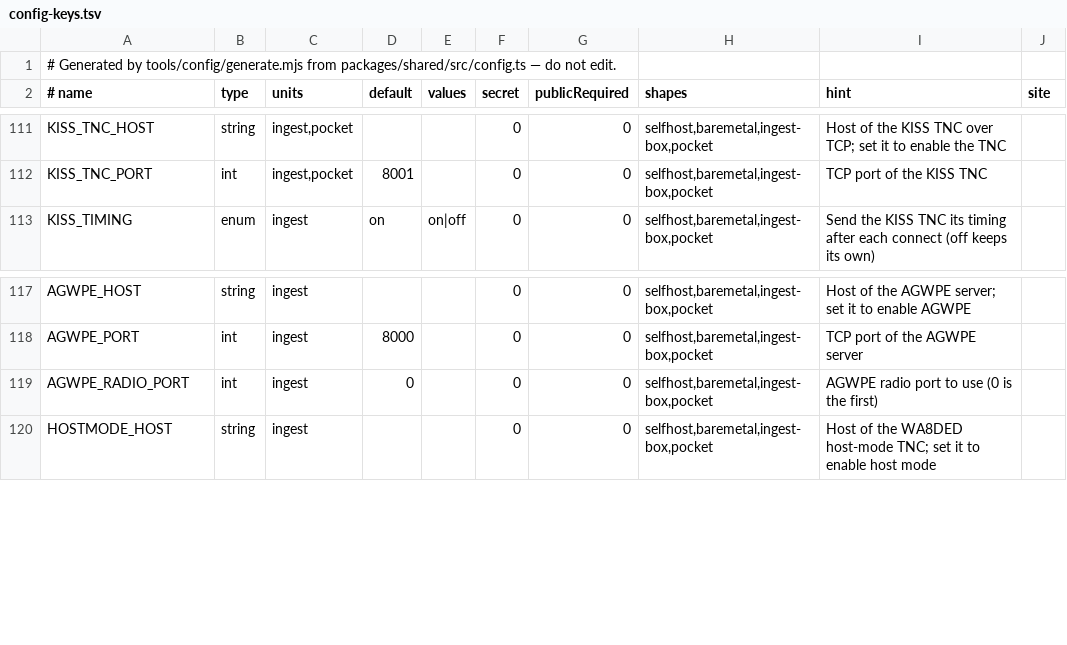
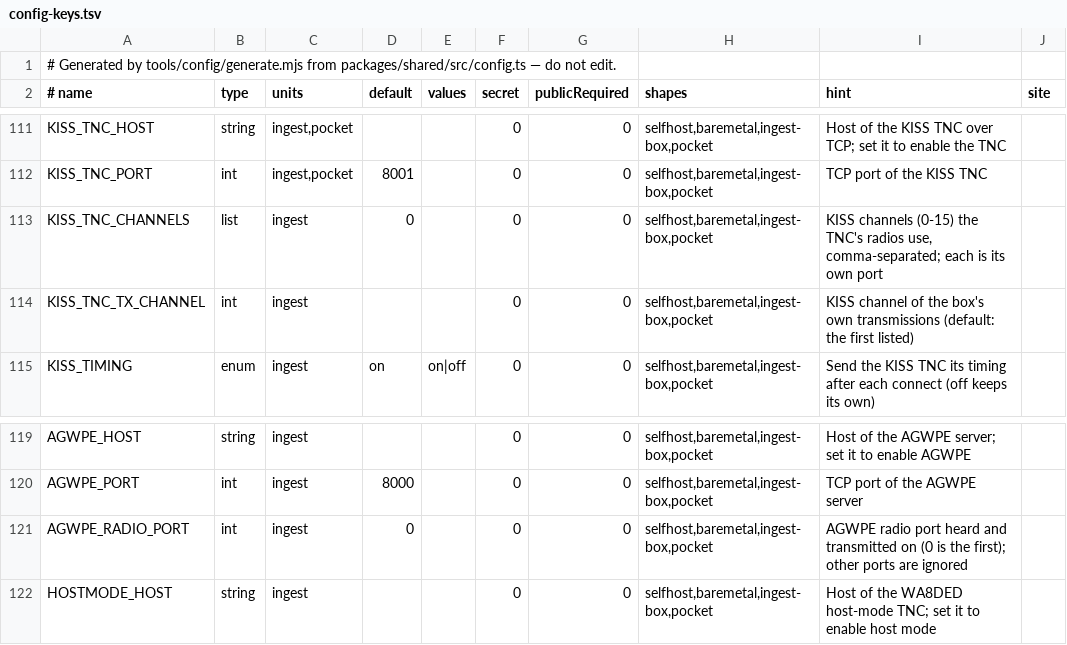
Before and after one commit to apachler/aprscaching, a TSV file: deploy/lib/config-keys.tsv, drawn as a sheet; only a part is shown, gaps mark what is left out.

Commit message:
fix(ingest): one port per KISS channel (#415)
One radio port per KISS channel (TODO.md step 28).

**Ingest**
- `KISS_TNC_CHANNELS` (default `0`, comma list of 0-15) names the KISS
channels the box uses. Each is its own radio port: `kiss-tnc` for
channel 0 (unchanged), `kiss-tnc-<n>` for the others, with its own port
health.
- A frame on an unlisted channel is ignored and the channel is logged
once (the safer choice: the box neither knows that radio nor answers on
it). The MeshCom-node check still runs first.
- Transmit carries the channel: the digipeater (UI and connected-mode)
repeats on the channel that heard the frame; the IGate gates a message
on the channel that last heard its addressee; the box's own
transmissions (remote box commands, gateway-queued answers, NET/ROM
node/BBS/FBB service link) go to `KISS_TNC_TX_CHANNEL` (default: first
listed). Timing frames go to every listed channel.
- Only the transmit channel's hearings carry `BOX_ID`, so the gateway
routes an answer through the box only to a station heard on the channel
the answer goes out on; others are answered over APRS-IS.
- AGWPE: received `K` monitor frames are filtered by `AGWPE_RADIO_PORT`.
- With the defaults, the behaviour and log lines are unchanged (the
Direwolf interop test uses channel 0 / AGWPE port 0).

**Gateway / shared**
- `kissTncPort()` / `isKissTncPort()` in `@aprscaching/shared`;
`transportForPort` maps `kiss-tnc-1`…`kiss-tnc-15` to `tnc`, attested
exactly like channel 0 and never more. Mailbox and radio-log answers
treat every KISS channel port as a box radio port.

**Docs**
- Config keys added (configkeys/configdocs, regenerated). `direwolf.md`
"Several channels" rewritten for the new behaviour (workaround removed);
`rf-ingest.md` transport table and TNC timing updated.

**Tests**
- `apps/ingest/test/kiss-channels.test.ts`: channel-2 frame reported on
`kiss-tnc-2` and digipeated back on channel 2; unlisted channel ignored
(logged once, no TX); timing on each channel; IGate RF to IS from
channel 2 and the IS to RF message back on channel 2;
`kissChannelsFromEnv` parsing.
- `apps/ingest/test/tnc-rx.test.ts`: AGWPE RX filter by radio port.
- `workers/gateway/test/provenance_transport.test.ts`: `kiss-tnc-N` is
`tnc` with the same attestation as `kiss-tnc`.

Signed-off-by: Andreas Pachler <apachler@paan-systems.com>

```diff
--- a/deploy/lib/config-keys.tsv
+++ b/deploy/lib/config-keys.tsv
@@ -112,2 +112,4 @@ KISS_TNC_HOST	string	ingest,pocket			0	0	selfhost,baremetal,ingest-box,pocket	Ho
 KISS_TNC_PORT	int	ingest,pocket	8001		0	0	selfhost,baremetal,ingest-box,pocket	TCP port of the KISS TNC	
+KISS_TNC_CHANNELS	list	ingest	0		0	0	selfhost,baremetal,ingest-box,pocket	KISS channels (0-15) the TNC's radios use, comma-separated; each is its own port	
+KISS_TNC_TX_CHANNEL	int	ingest			0	0	selfhost,baremetal,ingest-box,pocket	KISS channel of the box's own transmissions (default: the first listed)	
 KISS_TIMING	enum	ingest	on	on|off	0	0	selfhost,baremetal,ingest-box,pocket	Send the KISS TNC its timing after each connect (off keeps its own)	
@@ -118,3 +120,3 @@ AGWPE_HOST	string	ingest			0	0	selfhost,baremetal,ingest-box,pocket	Host of the
 AGWPE_PORT	int	ingest	8000		0	0	selfhost,baremetal,ingest-box,pocket	TCP port of the AGWPE server	
-AGWPE_RADIO_PORT	int	ingest	0		0	0	selfhost,baremetal,ingest-box,pocket	AGWPE radio port to use (0 is the first)	
+AGWPE_RADIO_PORT	int	ingest	0		0	0	selfhost,baremetal,ingest-box,pocket	AGWPE radio port heard and transmitted on (0 is the first); other ports are ignored	
 HOSTMODE_HOST	string	ingest			0	0	selfhost,baremetal,ingest-box,pocket	Host of the WA8DED host-mode TNC; set it to enable host mode	
```
Also changed, not shown: 16 other files.
